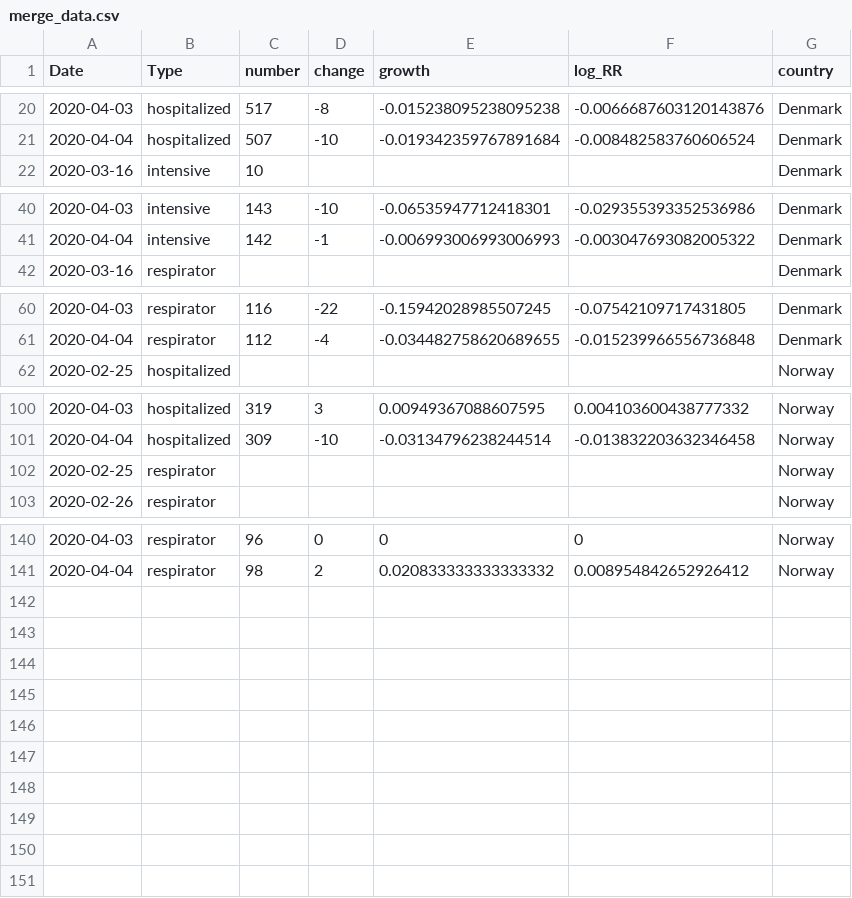
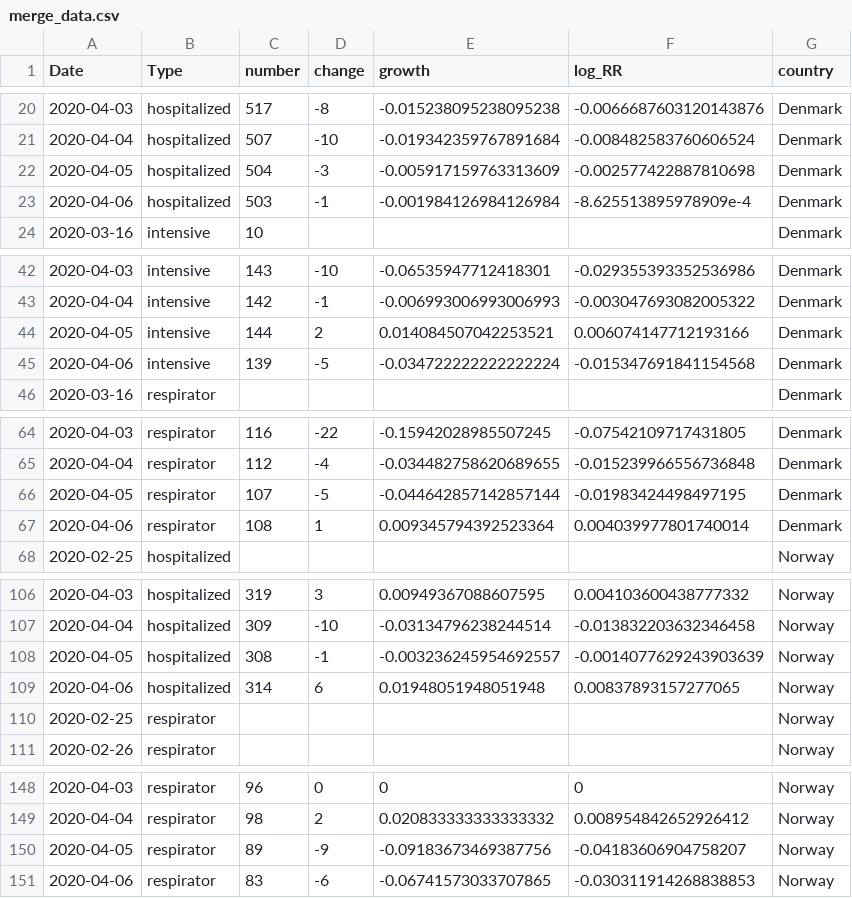
Before and after one commit to Deleetdk/COVID_Nordic, a CSV file: data/merge_data.csv, drawn as a sheet; only a part is shown, gaps mark what is left out.

```diff
--- a/data/merge_data.csv
+++ b/data/merge_data.csv
@@ -21,2 +21,4 @@ Date,Type,number,change,growth,log_RR,country
 2020-04-04,hospitalized,507,-10,-0.019342359767891684,-0.008482583760606524,Denmark
+2020-04-05,hospitalized,504,-3,-0.005917159763313609,-0.002577422887810698,Denmark
+2020-04-06,hospitalized,503,-1,-0.001984126984126984,-8.625513895978909e-4,Denmark
 2020-03-16,intensive,10,,,,Denmark
@@ -41,2 +43,4 @@ Date,Type,number,change,growth,log_RR,country
 2020-04-04,intensive,142,-1,-0.006993006993006993,-0.003047693082005322,Denmark
+2020-04-05,intensive,144,2,0.014084507042253521,0.006074147712193166,Denmark
+2020-04-06,intensive,139,-5,-0.034722222222222224,-0.015347691841154568,Denmark
 2020-03-16,respirator,,,,,Denmark
@@ -61,2 +65,4 @@ Date,Type,number,change,growth,log_RR,country
 2020-04-04,respirator,112,-4,-0.034482758620689655,-0.015239966556736848,Denmark
+2020-04-05,respirator,107,-5,-0.044642857142857144,-0.01983424498497195,Denmark
+2020-04-06,respirator,108,1,0.009345794392523364,0.004039977801740014,Denmark
 2020-02-25,hospitalized,,,,,Norway
@@ -101,2 +107,4 @@ Date,Type,number,change,growth,log_RR,country
 2020-04-04,hospitalized,309,-10,-0.03134796238244514,-0.013832203632346458,Norway
+2020-04-05,hospitalized,308,-1,-0.003236245954692557,-0.0014077629243903639,Norway
+2020-04-06,hospitalized,314,6,0.01948051948051948,0.00837893157277065,Norway
 2020-02-25,respirator,,,,,Norway
@@ -141 +149,3 @@ Date,Type,number,change,growth,log_RR,country
 2020-04-04,respirator,98,2,0.020833333333333332,0.008954842652926412,Norway
+2020-04-05,respirator,89,-9,-0.09183673469387756,-0.04183606904758207,Norway
+2020-04-06,respirator,83,-6,-0.06741573033707865,-0.030311914268838853,Norway
```
Also changed, not shown: data/dk_data.csv, data/no_data.csv, 11 other files.
